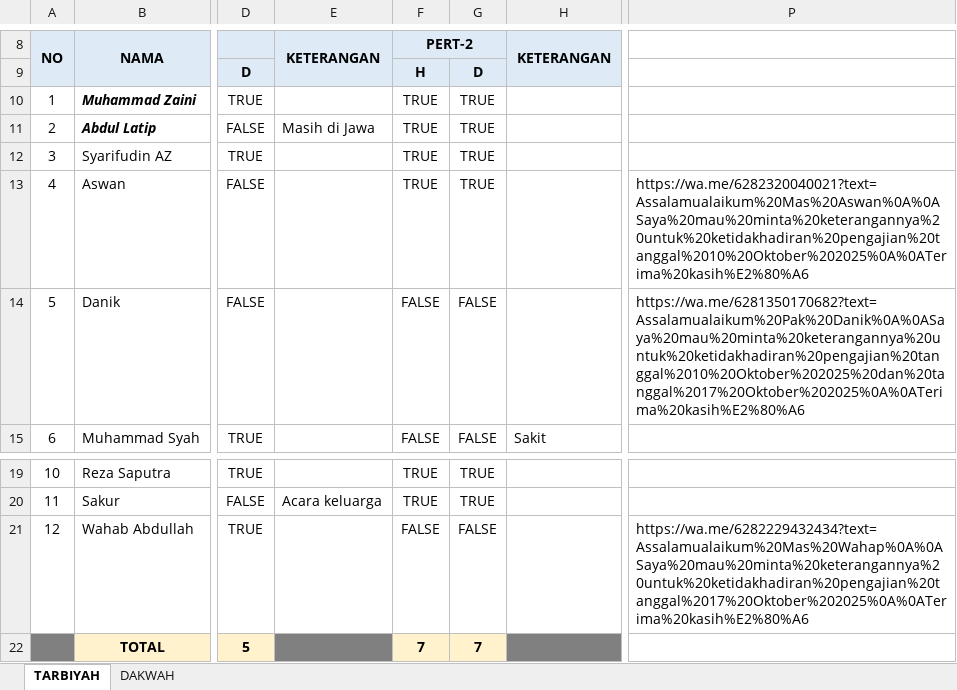
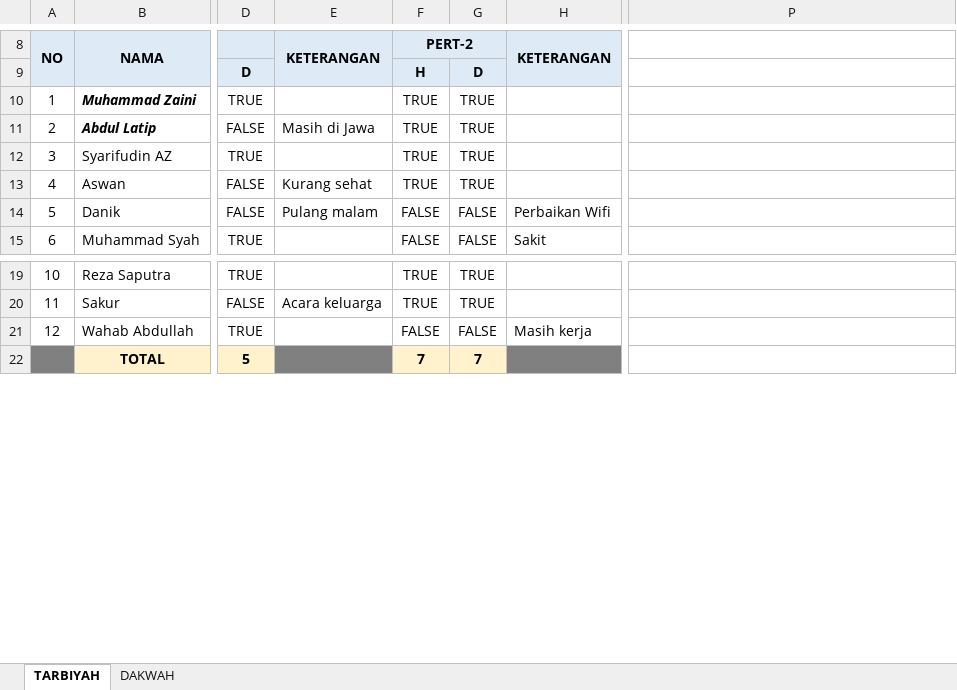
Before and after one commit to mzaini30/pengajian-baru, an Excel workbook: Absen/1. Oktober 2025 - TARBIYAH & DAKWAH DT-R.xlsx, sheet TARBIYAH, drawn as a sheet; only a part is shown, gaps mark what is left out; values as stored, in another font and other column widths than the file's, no borders; conditional formats and table styles not drawn; the diff names each change by its address in the sheet, - before the commit and + after, or states it on an @@ line.

Commit message:
Tinggal 2

```diff
--- a/Absen/1. Oktober 2025 - TARBIYAH & DAKWAH DT-R.xlsx (sheet TARBIYAH)
+++ b/Absen/1. Oktober 2025 - TARBIYAH & DAKWAH DT-R.xlsx (sheet TARBIYAH)
-E13 (KETERANGAN): (empty)
+E13 (KETERANGAN): Kurang sehat
-P13: https://wa.me/6282320040021?text=Assalamualaikum%20Mas%20Aswan%0A%0ASaya%20mau%20minta%20keterangannya%20untuk%20ketidakhadiran%20pengajian%20tanggal%2010%20Oktober%202025%0A%0ATerima%20kasih%E2%80%A6
+P13: (empty)
-E14 (KETERANGAN): (empty)
+E14 (KETERANGAN): Pulang malam
-H14 (KETERANGAN): (empty)
+H14 (KETERANGAN): Perbaikan Wifi
-P14: https://wa.me/6281350170682?text=Assalamualaikum%20Pak%20Danik%0A%0ASaya%20mau%20minta%20keterangannya%20untuk%20ketidakhadiran%20pengajian%20tanggal%2010%20Oktober%202025%20dan%20tanggal%2017%20Oktober%202025%0A%0ATerima%20kasih%E2%80%A6
+P14: (empty)
-H21 (KETERANGAN): (empty)
+H21 (KETERANGAN): Masih kerja
-P21: https://wa.me/6282229432434?text=Assalamualaikum%20Mas%20Wahap%0A%0ASaya%20mau%20minta%20keterangannya%20untuk%20ketidakhadiran%20pengajian%20tanggal%2017%20Oktober%202025%0A%0ATerima%20kasih%E2%80%A6
+P21: (empty)
```
